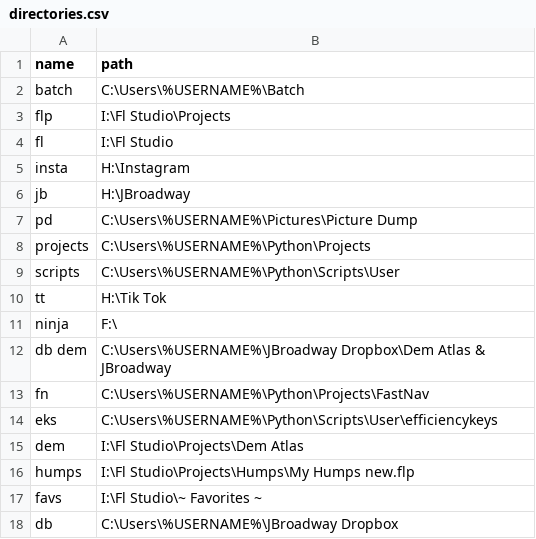
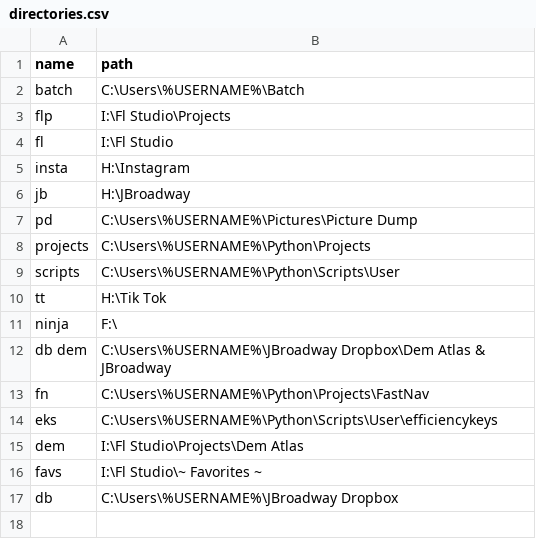
Before and after one commit to J-Broadway/FastNav, a CSV file: directories.csv, drawn as a sheet; the diff names each change by its address in the sheet, - before the commit and + after, or states it on an @@ line.

Commit message:
removed humps

```diff
--- a/directories.csv
+++ b/directories.csv
-row 16: humps | I:\Fl Studio\Projects\Humps\My Humps new.flp
```
